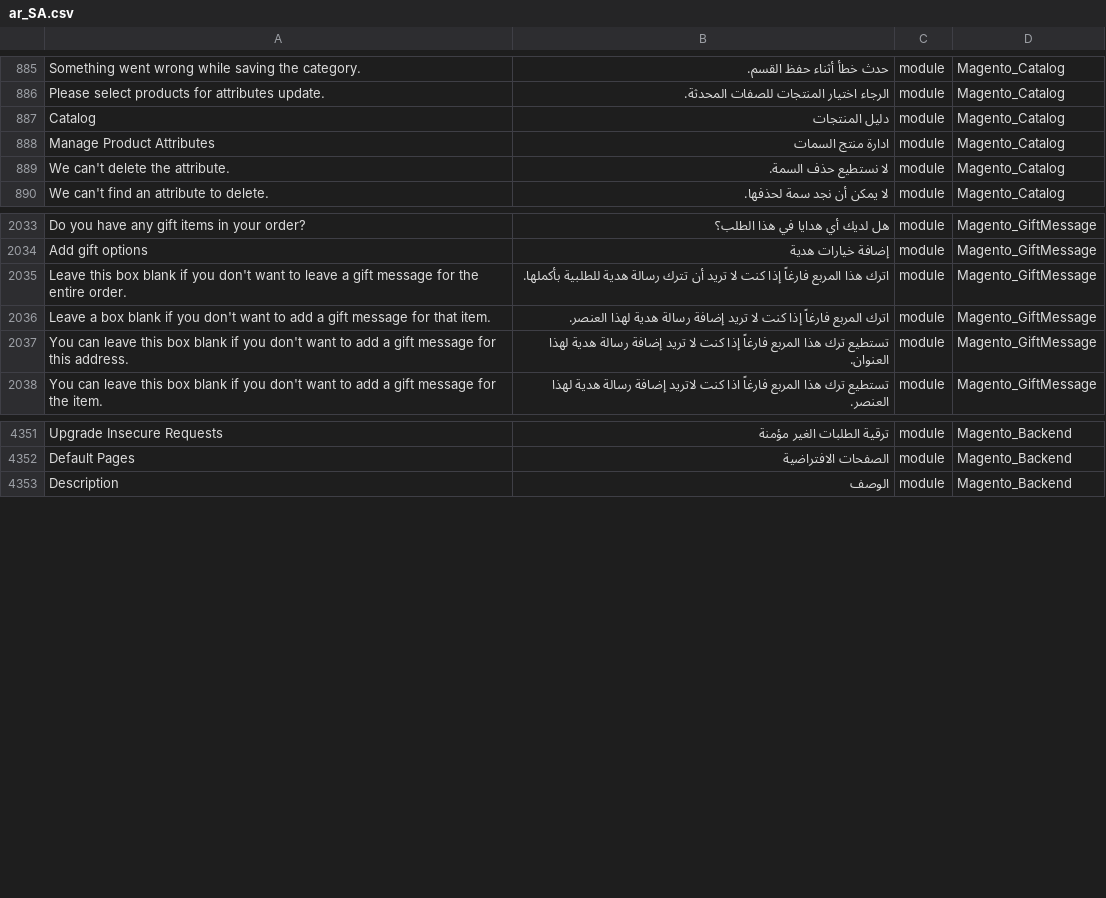
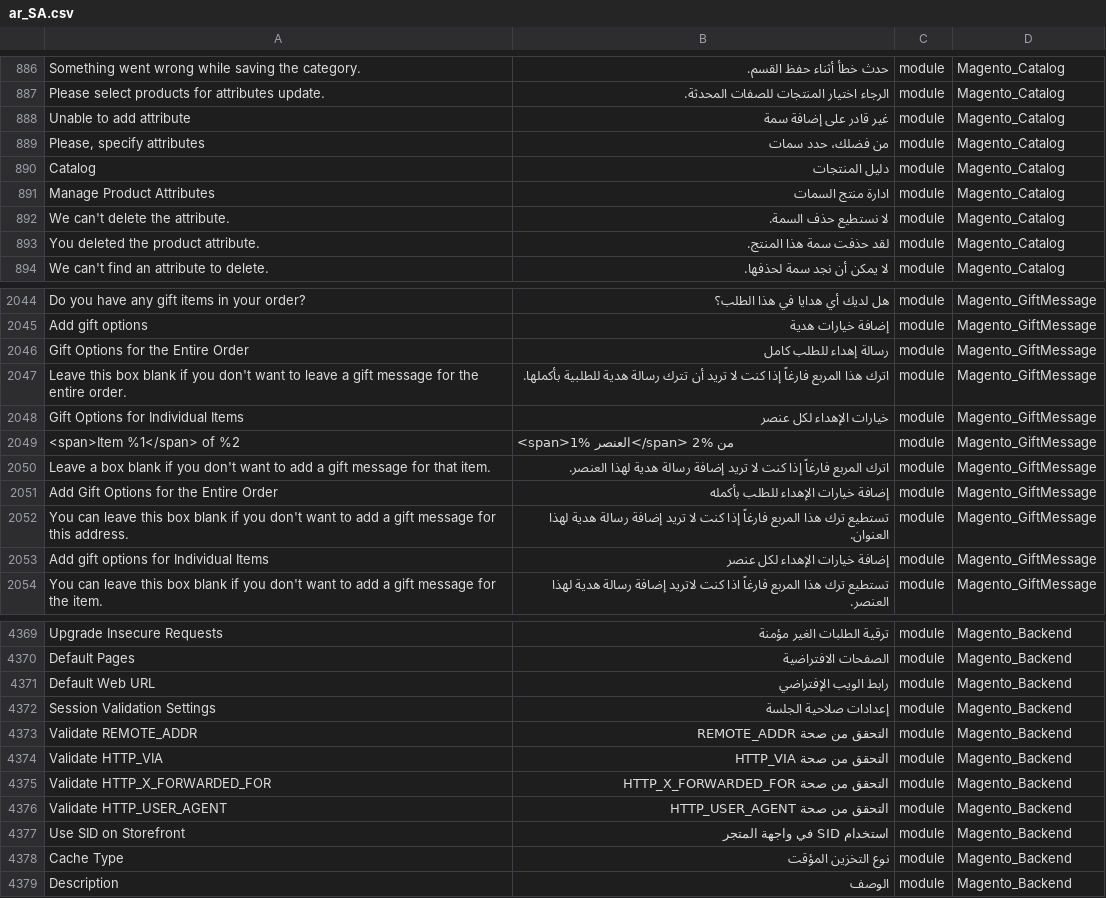
Before and after one commit to Magento2Translations/language_ar_sa, a CSV file: ar_SA.csv, drawn as a sheet; only a part is shown, gaps mark what is left out; the diff covers the shown part only; the diff names each change by its address in the sheet, - before the commit and + after, or states it on an @@ line.

```diff
--- a/ar_SA.csv
+++ b/ar_SA.csv
+row 888: Unable to add attribute | غير قادر على إضافة سمة | module | Magento_Catalog
+row 889: Please, specify attributes | من فضلك، حدد سمات | module | Magento_Catalog
+row 893: You deleted the product attribute. | لقد حذفت سمة هذا المنتج. | module | Magento_Catalog
+row 2046: Gift Options for the Entire Order | رسالة إهداء للطلب كامل | module | Magento_GiftMessage
+row 2048: Gift Options for Individual Items | خيارات الإهداء لكل عنصر | module | Magento_GiftMessage
+row 2049: <span>Item %1</span> of %2 | <span>العنصر %1</span> من %2 | module | Magento_GiftMessage
+row 2051: Add Gift Options for the Entire Order | إضافة خيارات الإهداء للطلب بأكمله | module | Magento_GiftMessage
+row 2053: Add gift options for Individual Items | إضافة خيارات الإهداء لكل عنصر | module | Magento_GiftMessage
+row 4371: Default Web URL | رابط الويب الإفتراضي | module | Magento_Backend
+row 4372: Session Validation Settings | إعدادات صلاحية الجلسة | module | Magento_Backend
+row 4373: Validate REMOTE_ADDR | التحقق من صحة REMOTE_ADDR | module | Magento_Backend
+row 4374: Validate HTTP_VIA | التحقق من صحة HTTP_VIA | module | Magento_Backend
+row 4375: Validate HTTP_X_FORWARDED_FOR | التحقق من صحة HTTP_X_FORWARDED_FOR | module | Magento_Backend
+row 4376: Validate HTTP_USER_AGENT | التحقق من صحة HTTP_USER_AGENT | module | Magento_Backend
+row 4377: Use SID on Storefront | استخدام SID في واجهة المتجر | module | Magento_Backend
+row 4378: Cache Type | نوع التخزين المؤقت | module | Magento_Backend
```
Also changed, not shown: 12 added rows elsewhere in this file, 1 other file.
